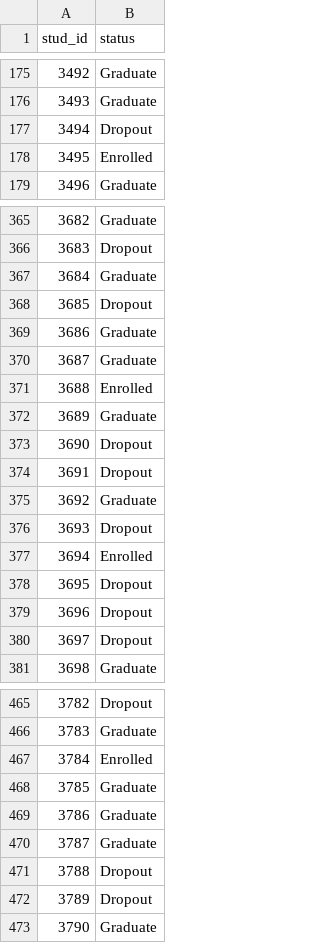
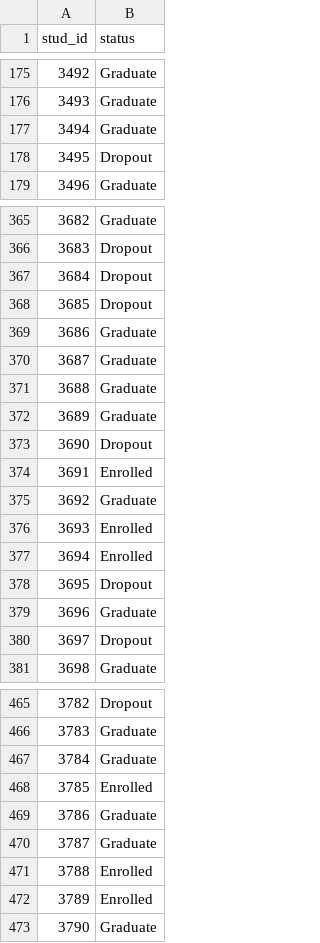
Before and after one commit to celdrickrimando/lbyec3c, a CSV file: final proj/submission.csv, drawn as a sheet; only a part is shown, gaps mark what is left out; the diff covers the shown part only.

```diff
--- a/final proj/submission.csv
+++ b/final proj/submission.csv
@@ -176,4 +176,4 @@ stud_id,status
 3493,Graduate
-3494,Dropout
-3495,Enrolled
+3494,Graduate
+3495,Dropout
 3496,Graduate
@@ -366,3 +366,3 @@ stud_id,status
 3683,Dropout
-3684,Graduate
+3684,Dropout
 3685,Dropout
@@ -370,11 +370,11 @@ stud_id,status
 3687,Graduate
-3688,Enrolled
+3688,Graduate
 3689,Graduate
 3690,Dropout
-3691,Dropout
+3691,Enrolled
 3692,Graduate
-3693,Dropout
+3693,Enrolled
 3694,Enrolled
 3695,Dropout
-3696,Dropout
+3696,Graduate
 3697,Dropout
@@ -466,8 +466,8 @@ stud_id,status
 3783,Graduate
-3784,Enrolled
-3785,Graduate
+3784,Graduate
+3785,Enrolled
 3786,Graduate
 3787,Graduate
-3788,Dropout
-3789,Dropout
+3788,Enrolled
+3789,Enrolled
 3790,Graduate
```
Also changed, not shown: 116 edited cells elsewhere in this file, 1 other file.
